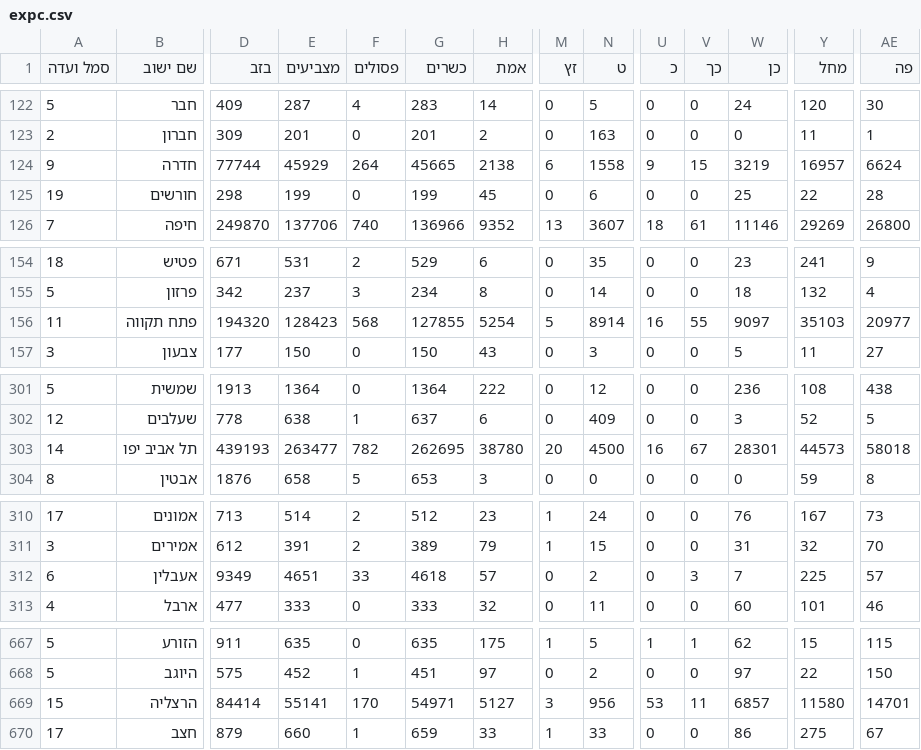
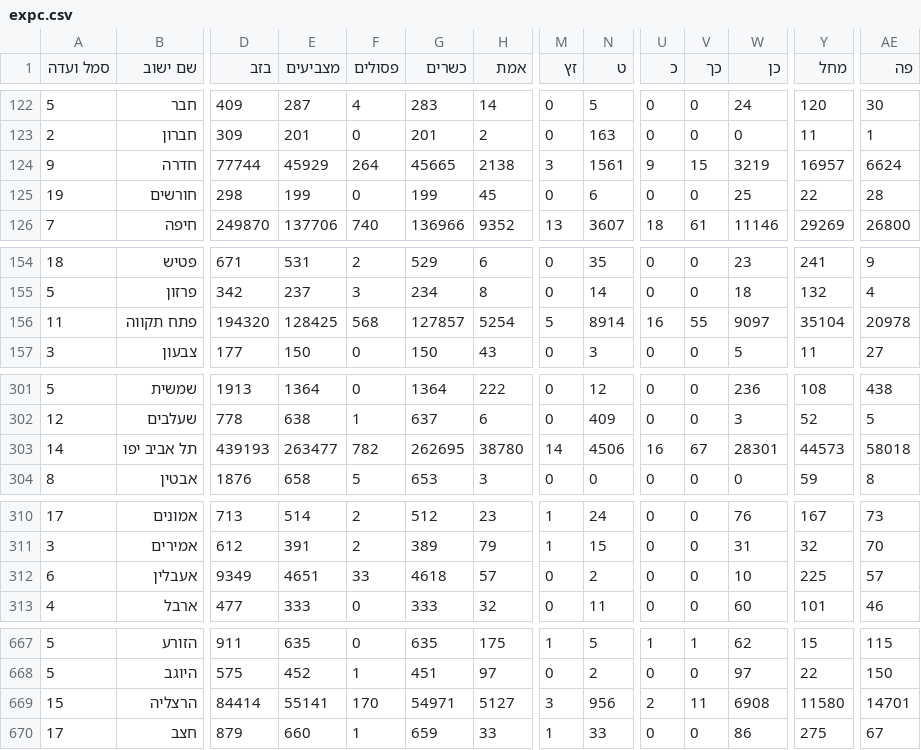
Before and after one commit to sapir/israel-votes24-data, a CSV file: expc.csv, drawn as a sheet; only a part is shown, gaps mark what is left out; the diff names each change by its address in the sheet, - before the commit and + after, or states it on an @@ line.

Commit message:
Update data

```diff
--- a/expc.csv
+++ b/expc.csv
-M124 (זץ): 6
+M124 (זץ): 3
-N124 (ט): 1558
+N124 (ט): 1561
-E156 (מצביעים): 128423
+E156 (מצביעים): 128425
-G156 (כשרים): 127855
+G156 (כשרים): 127857
-Y156 (מחל): 35103
+Y156 (מחל): 35104
-AE156 (פה): 20977
+AE156 (פה): 20978
-M303 (זץ): 20
+M303 (זץ): 14
-N303 (ט): 4500
+N303 (ט): 4506
-V312 (כך): 3
+V312 (כך): 0
-W312 (כן): 7
+W312 (כן): 10
-U669 (כ): 53
+U669 (כ): 2
-W669 (כן): 6857
+W669 (כן): 6908
```
Also changed, not shown: 1 other file.
